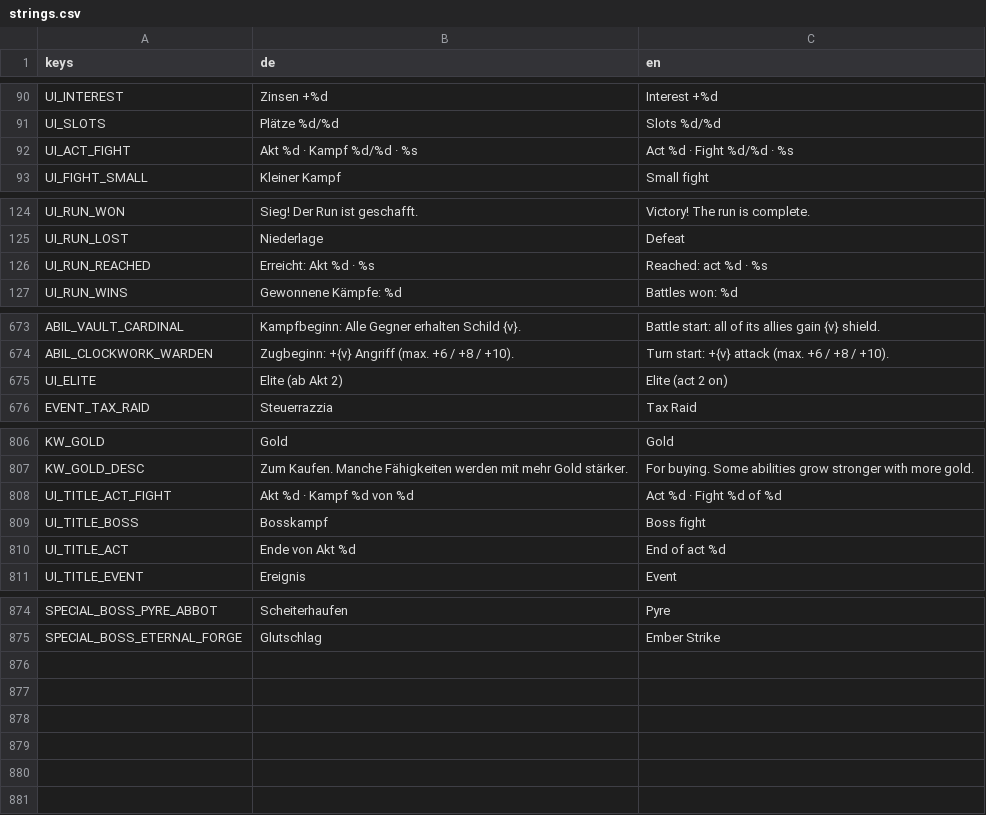
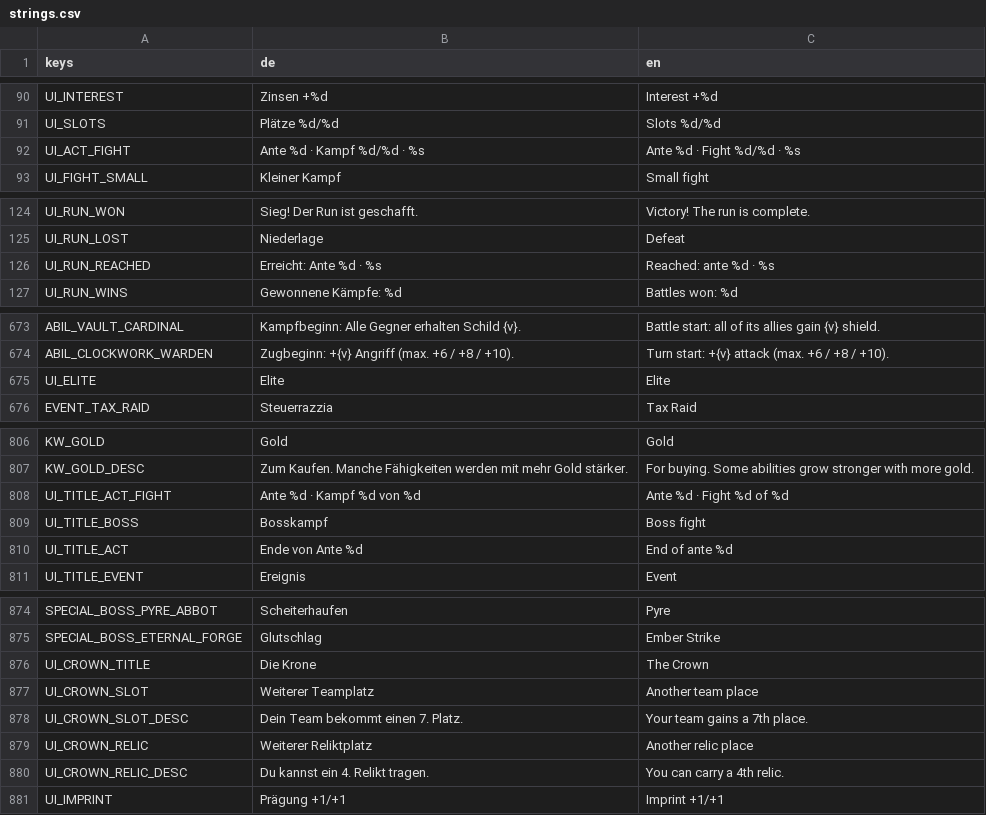
Before and after one commit to aaronvogel77-source/Roguelike, a CSV file: translations/strings.csv, drawn as a sheet; only a part is shown, gaps mark what is left out.

```diff
--- a/translations/strings.csv
+++ b/translations/strings.csv
@@ -91,3 +91,3 @@ UI_INTEREST,Zinsen +%d,Interest +%d
 UI_SLOTS,Plätze %d/%d,Slots %d/%d
-UI_ACT_FIGHT,Akt %d · Kampf %d/%d · %s,Act %d · Fight %d/%d · %s
+UI_ACT_FIGHT,Ante %d · Kampf %d/%d · %s,Ante %d · Fight %d/%d · %s
 UI_FIGHT_SMALL,Kleiner Kampf,Small fight
@@ -125,3 +125,3 @@ UI_RUN_WON,Sieg! Der Run ist geschafft.,Victory! The run is complete.
 UI_RUN_LOST,Niederlage,Defeat
-UI_RUN_REACHED,Erreicht: Akt %d · %s,Reached: act %d · %s
+UI_RUN_REACHED,Erreicht: Ante %d · %s,Reached: ante %d · %s
 UI_RUN_WINS,Gewonnene Kämpfe: %d,Battles won: %d
@@ -678,3 +678,3 @@ ABIL_VAULT_CARDINAL,Kampfbeginn: Alle Gegner erhalten Schild {v}.,Battle start:
 ABIL_CLOCKWORK_WARDEN,Zugbeginn: +{v} Angriff (max. +6 / +8 / +10).,Turn start: +{v} attack (max. +6 / +8 / +10).
-UI_ELITE,Elite (ab Akt 2),Elite (act 2 on)
+UI_ELITE,Elite,Elite
 EVENT_TAX_RAID,Steuerrazzia,Tax Raid
@@ -811,5 +811,5 @@ KW_GOLD,Gold,Gold
 KW_GOLD_DESC,Zum Kaufen. Manche Fähigkeiten werden mit mehr Gold stärker.,For buying. Some abilities grow stronger with more gold.
-UI_TITLE_ACT_FIGHT,Akt %d · Kampf %d von %d,Act %d · Fight %d of %d
+UI_TITLE_ACT_FIGHT,Ante %d · Kampf %d von %d,Ante %d · Fight %d of %d
 UI_TITLE_BOSS,Bosskampf,Boss fight
-UI_TITLE_ACT,Ende von Akt %d,End of act %d
+UI_TITLE_ACT,Ende von Ante %d,End of ante %d
 UI_TITLE_EVENT,Ereignis,Event
@@ -879 +879,7 @@ SPECIAL_BOSS_PYRE_ABBOT,Scheiterhaufen,Pyre
 SPECIAL_BOSS_ETERNAL_FORGE,Glutschlag,Ember Strike
+UI_CROWN_TITLE,Die Krone,The Crown
+UI_CROWN_SLOT,Weiterer Teamplatz,Another team place
+UI_CROWN_SLOT_DESC,Dein Team bekommt einen 7. Platz.,Your team gains a 7th place.
+UI_CROWN_RELIC,Weiterer Reliktplatz,Another relic place
+UI_CROWN_RELIC_DESC,Du kannst ein 4. Relikt tragen.,You can carry a 4th relic.
+UI_IMPRINT,Prägung +1/+1,Imprint +1/+1
```
Also changed, not shown: 11 other files.
